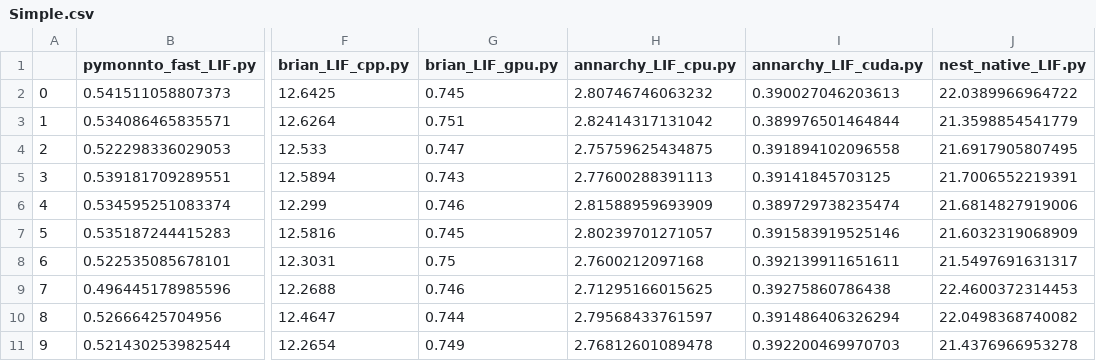
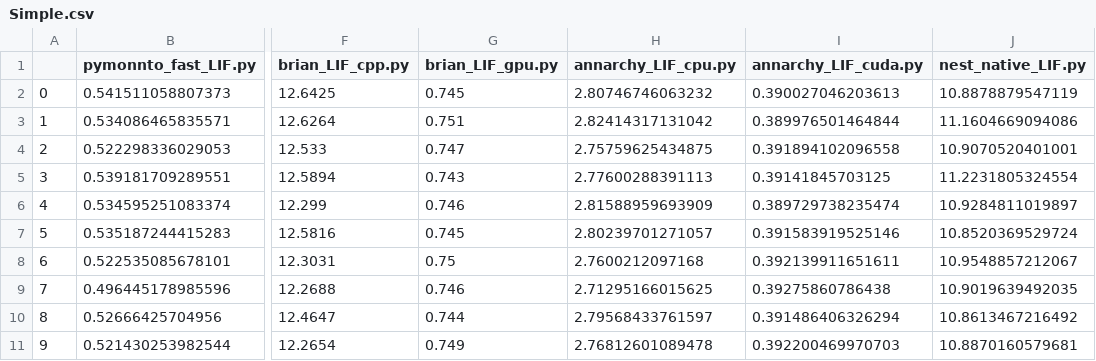
Before and after one commit to saeedark/Fast-SNN-PymoNNto-rch, a CSV file: Plot/Results/AWS/Simple.csv, drawn as a sheet; only a part is shown, gaps mark what is left out; the diff names each change by its address in the sheet, - before the commit and + after, or states it on an @@ line.

```diff
--- a/Plot/Results/AWS/Simple.csv
+++ b/Plot/Results/AWS/Simple.csv
-J2 (nest_native_LIF.py): 22.0389966964722
+J2 (nest_native_LIF.py): 10.8878879547119
-J3 (nest_native_LIF.py): 21.3598854541779
+J3 (nest_native_LIF.py): 11.1604669094086
-J4 (nest_native_LIF.py): 21.6917905807495
+J4 (nest_native_LIF.py): 10.9070520401001
-J5 (nest_native_LIF.py): 21.7006552219391
+J5 (nest_native_LIF.py): 11.2231805324554
-J6 (nest_native_LIF.py): 21.6814827919006
+J6 (nest_native_LIF.py): 10.9284811019897
-J7 (nest_native_LIF.py): 21.6032319068909
+J7 (nest_native_LIF.py): 10.8520369529724
-J8 (nest_native_LIF.py): 21.5497691631317
+J8 (nest_native_LIF.py): 10.9548857212067
-J9 (nest_native_LIF.py): 22.4600372314453
+J9 (nest_native_LIF.py): 10.9019639492035
-J10 (nest_native_LIF.py): 22.0498368740082
+J10 (nest_native_LIF.py): 10.8613467216492
-J11 (nest_native_LIF.py): 21.4376966953278
+J11 (nest_native_LIF.py): 10.8870160579681
```
Also changed, not shown: Plot/Results/AWS/LIF.csv, Plot/Results/AWS/high/LIF.csv, 10 other files.
